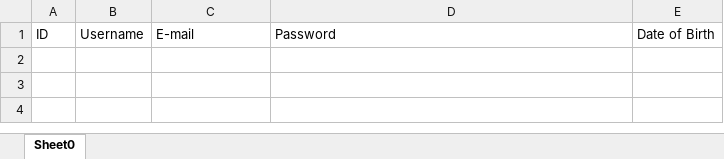
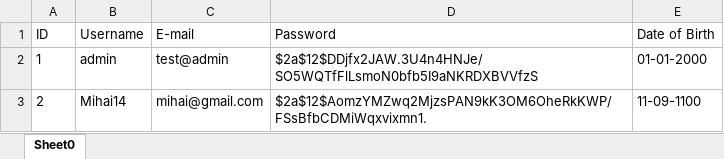
Before and after one commit to StefanGherghel2004/ZTH-Team-Deltaspace, an Excel workbook: App/CLI-backend/databases/UserDatabase.xlsx, sheet Sheet0, drawn as a sheet; values as stored, in another font and other column widths than the file's, no borders; the diff names each change by its address in the sheet, - before the commit and + after, or states it on an @@ line.

Commit message:
UserId increments correctly now.

```diff
--- a/App/CLI-backend/databases/UserDatabase.xlsx (sheet Sheet0)
+++ b/App/CLI-backend/databases/UserDatabase.xlsx (sheet Sheet0)
+row 2: 1 | admin | test@admin | $2a$12$DDjfx2JAW.3U4n4HNJe/SO5WQTfFlLsmoN0bfb5I9aNKRDXBVVfzS | 01-01-2000
+row 3: 2 | Mihai14 | mihai@gmail.com | $2a$12$AomzYMZwq2MjzsPAN9kK3OM6OheRkKWP/FSsBfbCDMiWqxvixmn1. | 11-09-1100
```
Also changed, not shown: 2 other files.
